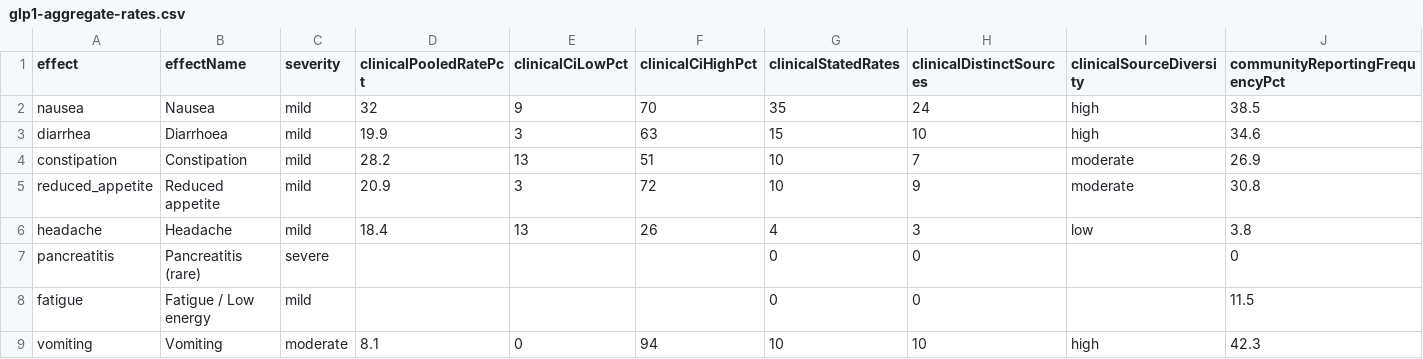
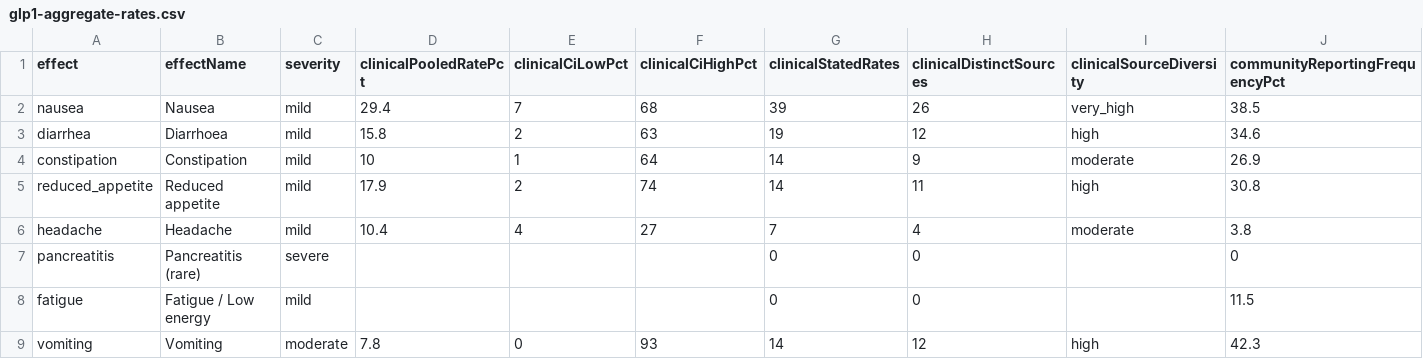
Before and after one commit to saurabhgoyal75/magistra-predictor, a CSV file: data/glp1-aggregate-rates.csv, drawn as a sheet; only a part is shown; the diff covers the shown part only; the diff names each change by its address in the sheet, - before the commit and + after, or states it on an @@ line.

Commit message:
Aggregate rates table 2026-09-07: 128 eligible rates / 73 sources after withholding 40 registry serious-AE-table rows that had been pooled as incidence; hair loss and dizziness gain their first corpus-derived rates (SURMOUNT-1)

```diff
--- a/data/glp1-aggregate-rates.csv
+++ b/data/glp1-aggregate-rates.csv
-D2 (clinicalPooledRatePct): 32
+D2 (clinicalPooledRatePct): 29.4
-E2 (clinicalCiLowPct): 9
+E2 (clinicalCiLowPct): 7
-F2 (clinicalCiHighPct): 70
+F2 (clinicalCiHighPct): 68
-G2 (clinicalStatedRates): 35
+G2 (clinicalStatedRates): 39
-H2 (clinicalDistinctSources): 24
+H2 (clinicalDistinctSources): 26
-I2 (clinicalSourceDiversity): high
+I2 (clinicalSourceDiversity): very_high
-D3 (clinicalPooledRatePct): 19.9
+D3 (clinicalPooledRatePct): 15.8
-E3 (clinicalCiLowPct): 3
+E3 (clinicalCiLowPct): 2
-G3 (clinicalStatedRates): 15
+G3 (clinicalStatedRates): 19
-H3 (clinicalDistinctSources): 10
+H3 (clinicalDistinctSources): 12
-D4 (clinicalPooledRatePct): 28.2
+D4 (clinicalPooledRatePct): 10
-E4 (clinicalCiLowPct): 13
+E4 (clinicalCiLowPct): 1
-F4 (clinicalCiHighPct): 51
+F4 (clinicalCiHighPct): 64
-G4:G5 (clinicalStatedRates): 10
+G4:G5 (clinicalStatedRates): 14
-H4 (clinicalDistinctSources): 7
+H4 (clinicalDistinctSources): 9
-D5 (clinicalPooledRatePct): 20.9
+D5 (clinicalPooledRatePct): 17.9
-E5 (clinicalCiLowPct): 3
+E5 (clinicalCiLowPct): 2
-F5 (clinicalCiHighPct): 72
+F5 (clinicalCiHighPct): 74
-H5 (clinicalDistinctSources): 9
+H5 (clinicalDistinctSources): 11
-I5 (clinicalSourceDiversity): moderate
+I5 (clinicalSourceDiversity): high
-D6 (clinicalPooledRatePct): 18.4
+D6 (clinicalPooledRatePct): 10.4
-E6 (clinicalCiLowPct): 13
+E6 (clinicalCiLowPct): 4
-F6 (clinicalCiHighPct): 26
+F6 (clinicalCiHighPct): 27
-G6 (clinicalStatedRates): 4
+G6 (clinicalStatedRates): 7
-H6 (clinicalDistinctSources): 3
+H6 (clinicalDistinctSources): 4
-I6 (clinicalSourceDiversity): low
+I6 (clinicalSourceDiversity): moderate
-D9 (clinicalPooledRatePct): 8.1
+D9 (clinicalPooledRatePct): 7.8
-F9 (clinicalCiHighPct): 94
+F9 (clinicalCiHighPct): 93
-G9 (clinicalStatedRates): 10
+G9 (clinicalStatedRates): 14
-H9 (clinicalDistinctSources): 10
+H9 (clinicalDistinctSources): 12
```
Also changed, not shown: 30 edited cells elsewhere in this file, 1 other file.
